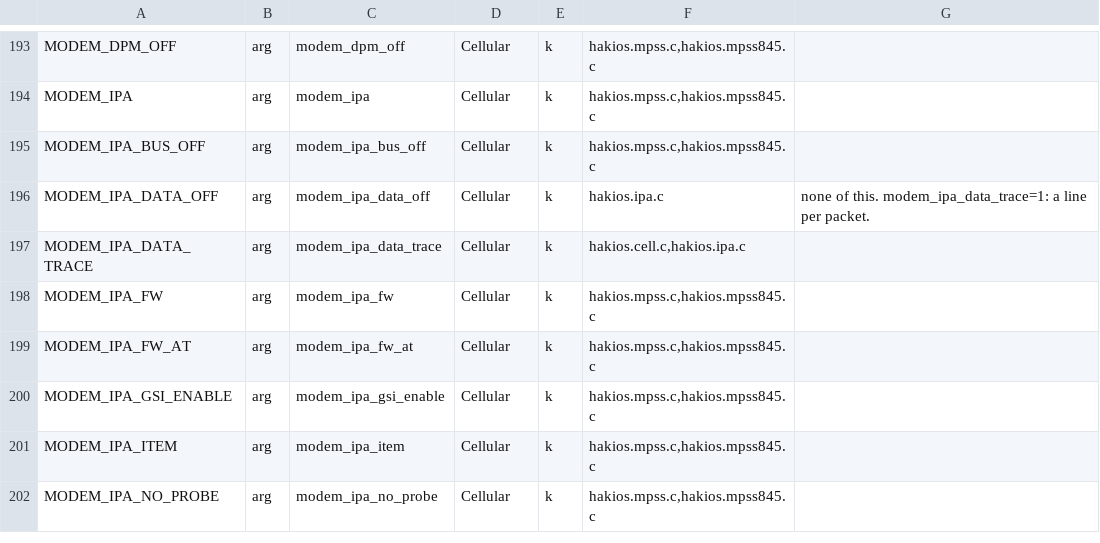
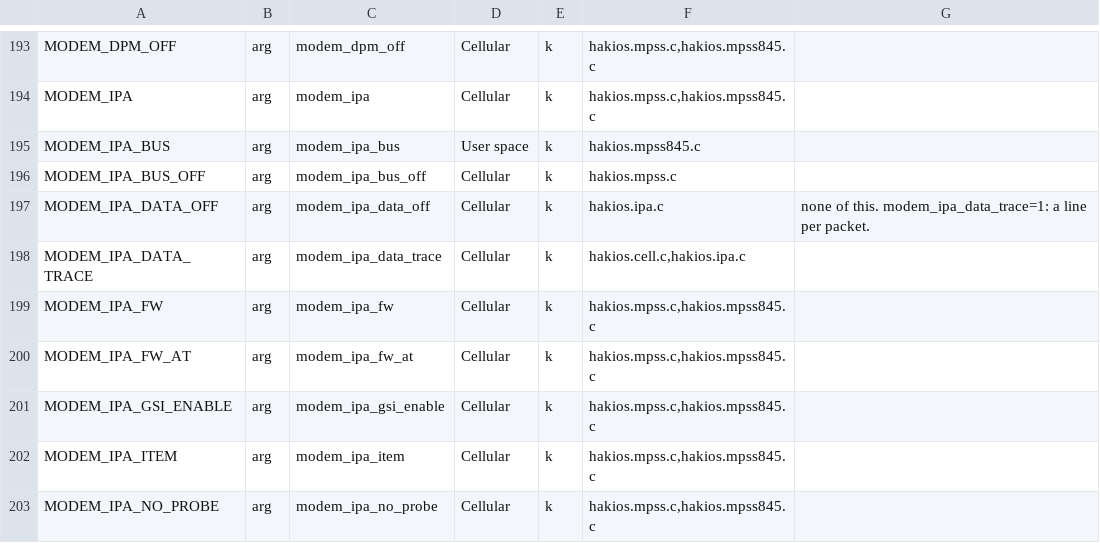
Before and after one commit to kiwiiiii-eth/hakios-xnu-kernel, a TSV file: configs/symbols.tsv, drawn as a sheet; only a part is shown, gaps mark what is left out.

```diff
--- a/configs/symbols.tsv
+++ b/configs/symbols.tsv
@@ -194,3 +194,4 @@ MODEM_DPM_OFF	arg	modem_dpm_off	Cellular	k	hakios.mpss.c,hakios.mpss845.c
 MODEM_IPA	arg	modem_ipa	Cellular	k	hakios.mpss.c,hakios.mpss845.c	
-MODEM_IPA_BUS_OFF	arg	modem_ipa_bus_off	Cellular	k	hakios.mpss.c,hakios.mpss845.c	
+MODEM_IPA_BUS	arg	modem_ipa_bus	User space	k	hakios.mpss845.c	
+MODEM_IPA_BUS_OFF	arg	modem_ipa_bus_off	Cellular	k	hakios.mpss.c	
 MODEM_IPA_DATA_OFF	arg	modem_ipa_data_off	Cellular	k	hakios.ipa.c	none of this. modem_ipa_data_trace=1: a line per packet.
```
Also changed, not shown: 2 other files.
